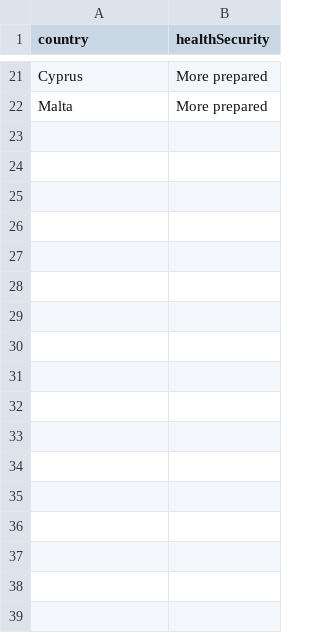
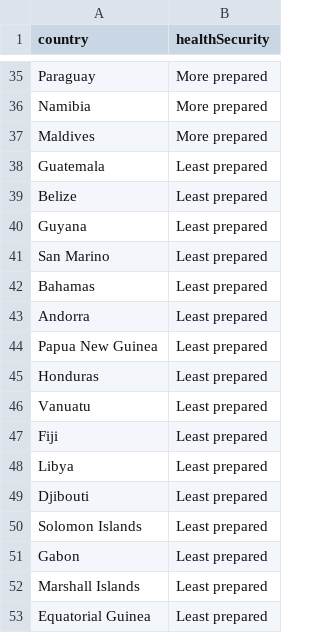
Before and after one commit to lamonre/MVTEC-Stats-Project1, a CSV file: rebecca/data_output/healthSecurity.csv, drawn as a sheet; only a part is shown, gaps mark what is left out; the diff covers the shown part only.

```diff
--- a/rebecca/data_output/healthSecurity.csv
+++ b/rebecca/data_output/healthSecurity.csv
@@ -21,2 +35,19 @@
-"Cyprus","More prepared"
-"Malta","More prepared"
+"Paraguay","More prepared"
+"Namibia","More prepared"
+"Maldives","More prepared"
+"Guatemala","Least prepared"
+"Belize","Least prepared"
+"Guyana","Least prepared"
+"San Marino","Least prepared"
+"Bahamas","Least prepared"
+"Andorra","Least prepared"
+"Papua New Guinea","Least prepared"
+"Honduras","Least prepared"
+"Vanuatu","Least prepared"
+"Fiji","Least prepared"
+"Libya","Least prepared"
+"Djibouti","Least prepared"
+"Solomon Islands","Least prepared"
+"Gabon","Least prepared"
+"Marshall Islands","Least prepared"
+"Equatorial Guinea","Least prepared"
```
Also changed, not shown: 19 added rows, 5 removed rows and 10 edited cells elsewhere in this file, 3 other files.
